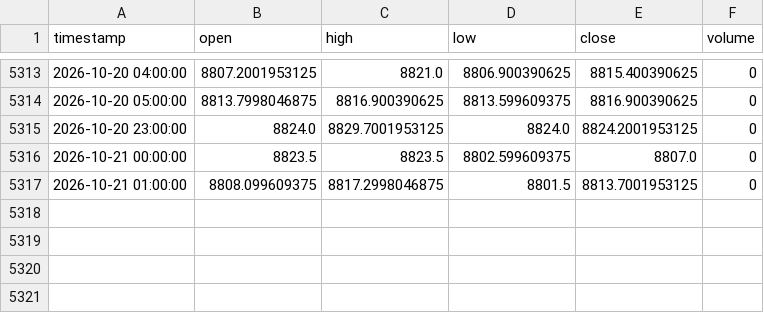
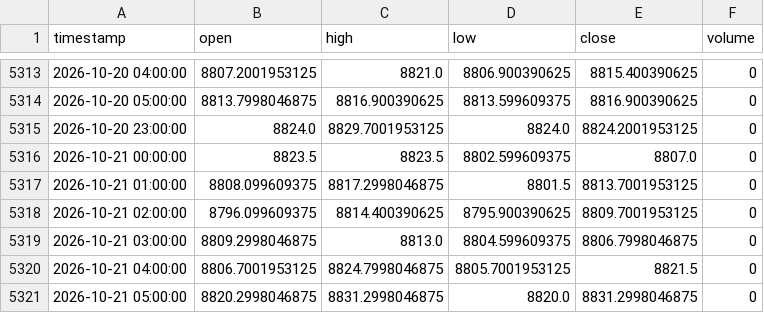
Before and after one commit to NeefPoom/Tradingstrategy01, a CSV file: data/prices/AUS200_1h_yahoo.csv, drawn as a sheet; only a part is shown, gaps mark what is left out; the diff names each change by its address in the sheet, - before the commit and + after, or states it on an @@ line.

```diff
--- a/data/prices/AUS200_1h_yahoo.csv
+++ b/data/prices/AUS200_1h_yahoo.csv
+row 5318: 2026-10-21 02:00:00 | 8796.099609375 | 8814.400390625 | 8795.900390625 | 8809.7001953125 | 0
+row 5319: 2026-10-21 03:00:00 | 8809.2998046875 | 8813.0 | 8804.599609375 | 8806.7998046875 | 0
+row 5320: 2026-10-21 04:00:00 | 8806.7001953125 | 8824.7998046875 | 8805.7001953125 | 8821.5 | 0
+row 5321: 2026-10-21 05:00:00 | 8820.2998046875 | 8831.2998046875 | 8820.0 | 8831.2998046875 | 0
```
Also changed, not shown: data/forward/mr_candidates.csv, data/prices/EU50_1h_yahoo.csv, 57 other files.
